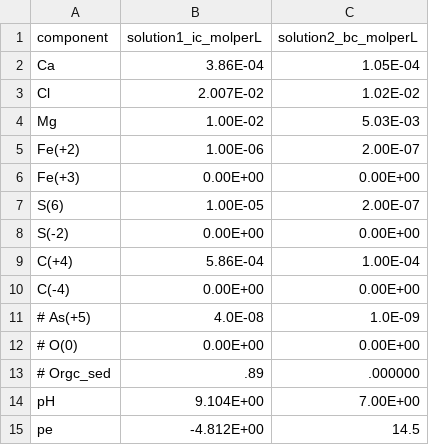
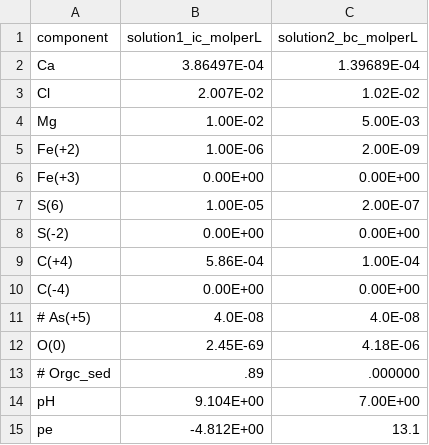
Before and after one commit to LimnoTech/mf6rtm-asr-example, a CSV file: sims/sim03-Wallis2011/chem_inputs_Ex5_As/ex5_solutions.csv, drawn as a sheet.

```diff
--- a/sims/sim03-Wallis2011/chem_inputs_Ex5_As/ex5_solutions.csv
+++ b/sims/sim03-Wallis2011/chem_inputs_Ex5_As/ex5_solutions.csv
@@ -1,6 +1,6 @@
 component,solution1_ic_molperL,solution2_bc_molperL
-Ca,3.86E-04,1.05E-04
+Ca,3.86497E-04,1.39689E-04
 Cl,2.007E-02,1.02E-02
-Mg,1.00E-02,5.03E-03
-Fe(+2),1.00E-06,2.00E-07
+Mg,1.00E-02,5.00E-03
+Fe(+2),1.00E-06,2.00E-09
 Fe(+3),0.00E+00,0.00E+00
@@ -10,6 +10,6 @@ C(+4),5.86E-04,1.00E-04
 C(-4),0.00E+00,0.00E+00
-# As(+5), 4.0E-08, 1.0E-09
-# O(0),0.00E+00,0.00E+00
+# As(+5), 4.0E-08, 4.0E-08
+O(0),2.45E-69,4.18E-06
 # Orgc_sed,.89,.000000
 pH,9.104E+00,7.00E+00
-pe,-4.812E+00,14.5
+pe,-4.812E+00,13.1
```
Also changed, not shown: 3 other files.
